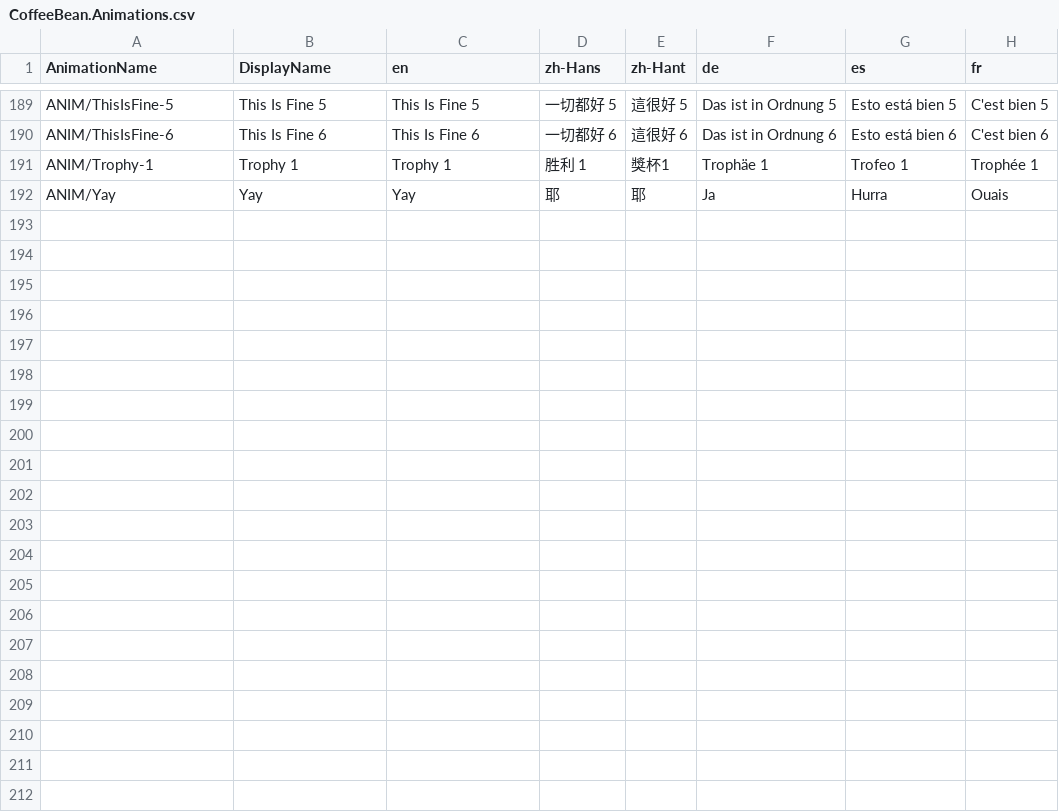
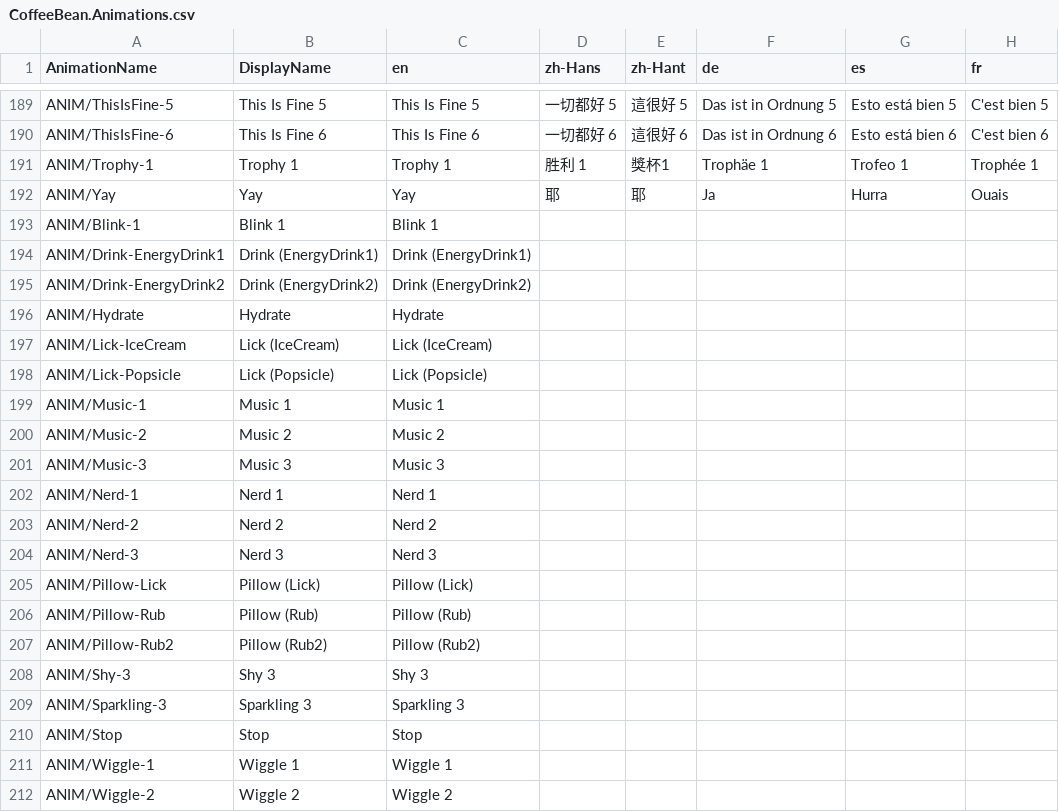
Before and after one commit to GlycoProduction/EmoteLab-localization, a CSV file: _collage/CoffeeBean/CoffeeBean.Animations.csv, drawn as a sheet; only a part is shown, gaps mark what is left out; rows hold the shown columns only; the diff names each change by its address in the sheet, - before the commit and + after, or states it on an @@ line.

```diff
--- a/_collage/CoffeeBean/CoffeeBean.Animations.csv
+++ b/_collage/CoffeeBean/CoffeeBean.Animations.csv
+row 193: ANIM/Blink-1 | Blink 1 | Blink 1
+row 194: ANIM/Drink-EnergyDrink1 | Drink (EnergyDrink1) | Drink (EnergyDrink1)
+row 195: ANIM/Drink-EnergyDrink2 | Drink (EnergyDrink2) | Drink (EnergyDrink2)
+row 196: ANIM/Hydrate | Hydrate | Hydrate
+row 197: ANIM/Lick-IceCream | Lick (IceCream) | Lick (IceCream)
+row 198: ANIM/Lick-Popsicle | Lick (Popsicle) | Lick (Popsicle)
+row 199: ANIM/Music-1 | Music 1 | Music 1
+row 200: ANIM/Music-2 | Music 2 | Music 2
+row 201: ANIM/Music-3 | Music 3 | Music 3
+row 202: ANIM/Nerd-1 | Nerd 1 | Nerd 1
+row 203: ANIM/Nerd-2 | Nerd 2 | Nerd 2
+row 204: ANIM/Nerd-3 | Nerd 3 | Nerd 3
+row 205: ANIM/Pillow-Lick | Pillow (Lick) | Pillow (Lick)
+row 206: ANIM/Pillow-Rub | Pillow (Rub) | Pillow (Rub)
+row 207: ANIM/Pillow-Rub2 | Pillow (Rub2) | Pillow (Rub2)
+row 208: ANIM/Shy-3 | Shy 3 | Shy 3
+row 209: ANIM/Sparkling-3 | Sparkling 3 | Sparkling 3
+row 210: ANIM/Stop | Stop | Stop
+row 211: ANIM/Wiggle-1 | Wiggle 1 | Wiggle 1
+row 212: ANIM/Wiggle-2 | Wiggle 2 | Wiggle 2
```
Also changed, not shown: _collage/CoffeeBean/CoffeeBean.Sliders.csv, _collage/CoffeeBean/CoffeeBean.SlotGroups.csv.
